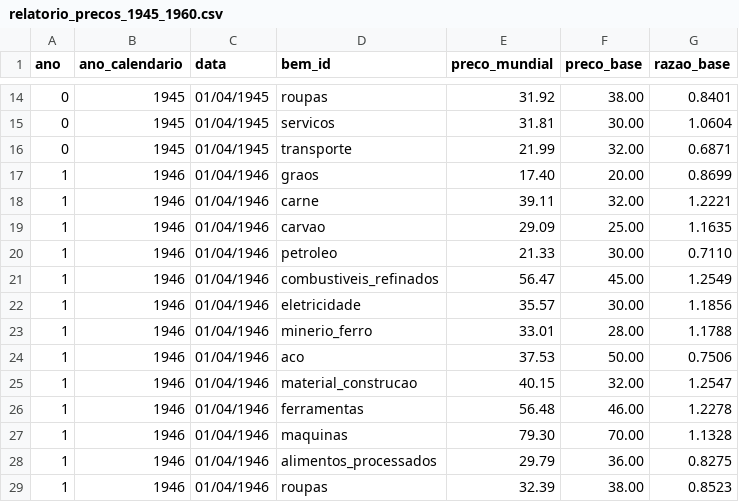
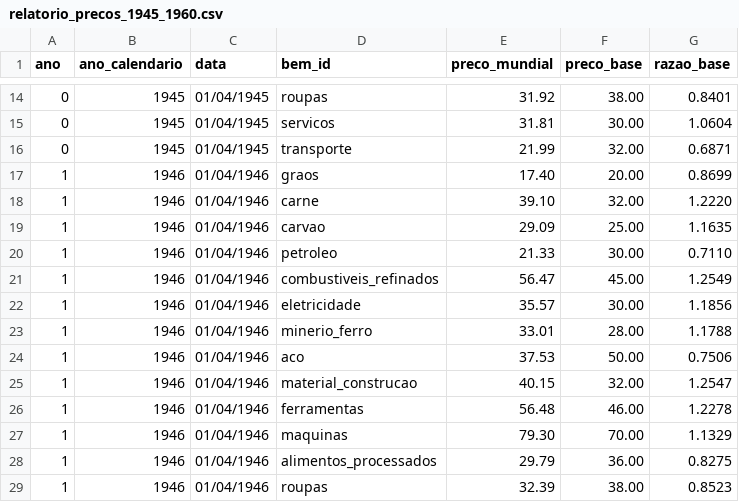
Before and after one commit to Rf3741/hegemony-1945, a CSV file: relatorio_precos_1945_1960.csv, drawn as a sheet; only a part is shown, gaps mark what is left out.

```diff
--- a/relatorio_precos_1945_1960.csv
+++ b/relatorio_precos_1945_1960.csv
@@ -17,3 +17,3 @@ ano,ano_calendario,data,bem_id,preco_mundial,preco_base,razao_base
 1,1946,01/04/1946,graos,17.40,20.00,0.8699
-1,1946,01/04/1946,carne,39.11,32.00,1.2221
+1,1946,01/04/1946,carne,39.10,32.00,1.2220
 1,1946,01/04/1946,carvao,29.09,25.00,1.1635
@@ -26,3 +26,3 @@ ano,ano_calendario,data,bem_id,preco_mundial,preco_base,razao_base
 1,1946,01/04/1946,ferramentas,56.48,46.00,1.2278
-1,1946,01/04/1946,maquinas,79.30,70.00,1.1328
+1,1946,01/04/1946,maquinas,79.30,70.00,1.1329
 1,1946,01/04/1946,alimentos_processados,29.79,36.00,0.8275
```
Also changed, not shown: relatorio_economias_1945_1960.csv, 8 other files.
